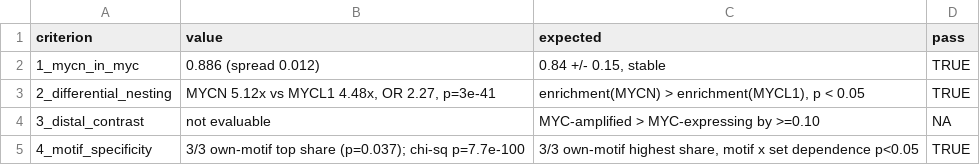
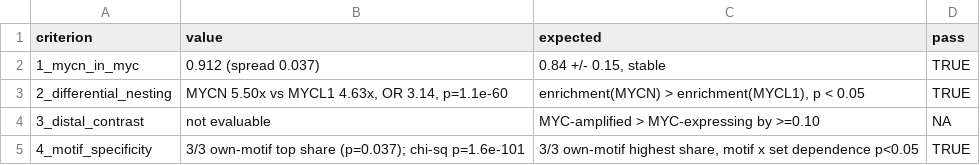
Before and after one commit to ImmunoScholar/sclc-myc-regulatory-hubs, a CSV file: data/metadata/m5_gate_results.csv, drawn as a sheet.

```diff
--- a/data/metadata/m5_gate_results.csv
+++ b/data/metadata/m5_gate_results.csv
@@ -1,5 +1,5 @@
 "criterion","value","expected","pass"
-"1_mycn_in_myc","0.886 (spread 0.012)","0.84 +/- 0.15, stable",TRUE
-"2_differential_nesting","MYCN 5.12x vs MYCL1 4.48x, OR 2.27, p=3e-41","enrichment(MYCN) > enrichment(MYCL1), p < 0.05",TRUE
+"1_mycn_in_myc","0.912 (spread 0.037)","0.84 +/- 0.15, stable",TRUE
+"2_differential_nesting","MYCN 5.50x vs MYCL1 4.63x, OR 3.14, p=1.1e-60","enrichment(MYCN) > enrichment(MYCL1), p < 0.05",TRUE
 "3_distal_contrast","not evaluable","MYC-amplified > MYC-expressing by >=0.10",NA
-"4_motif_specificity","3/3 own-motif top share (p=0.037); chi-sq p=7.7e-100","3/3 own-motif highest share, motif x set dependence p<0.05",TRUE
+"4_motif_specificity","3/3 own-motif top share (p=0.037); chi-sq p=1.6e-101","3/3 own-motif highest share, motif x set dependence p<0.05",TRUE
```
Also changed, not shown: data/metadata/m5_motif_results.csv, data/metadata/m5_motif_shares.csv, 18 other files.
